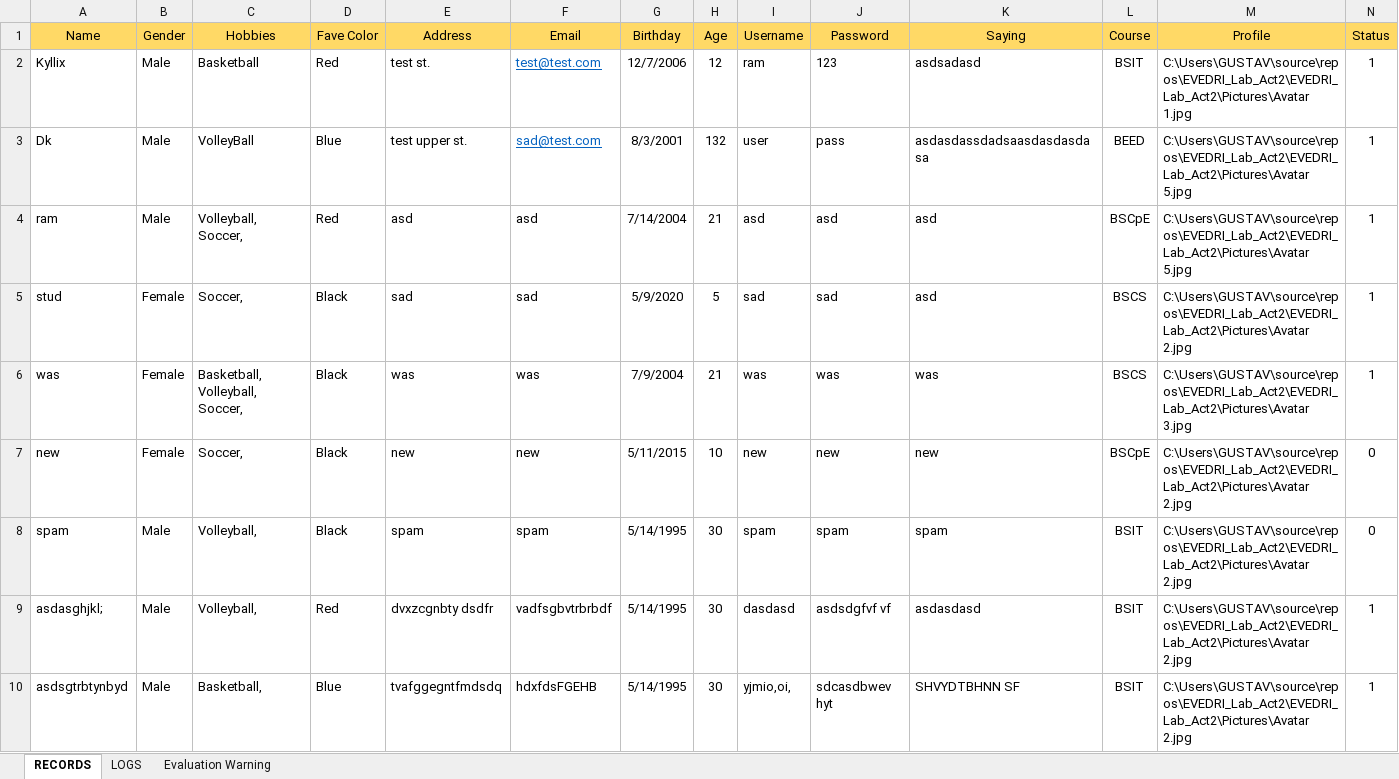
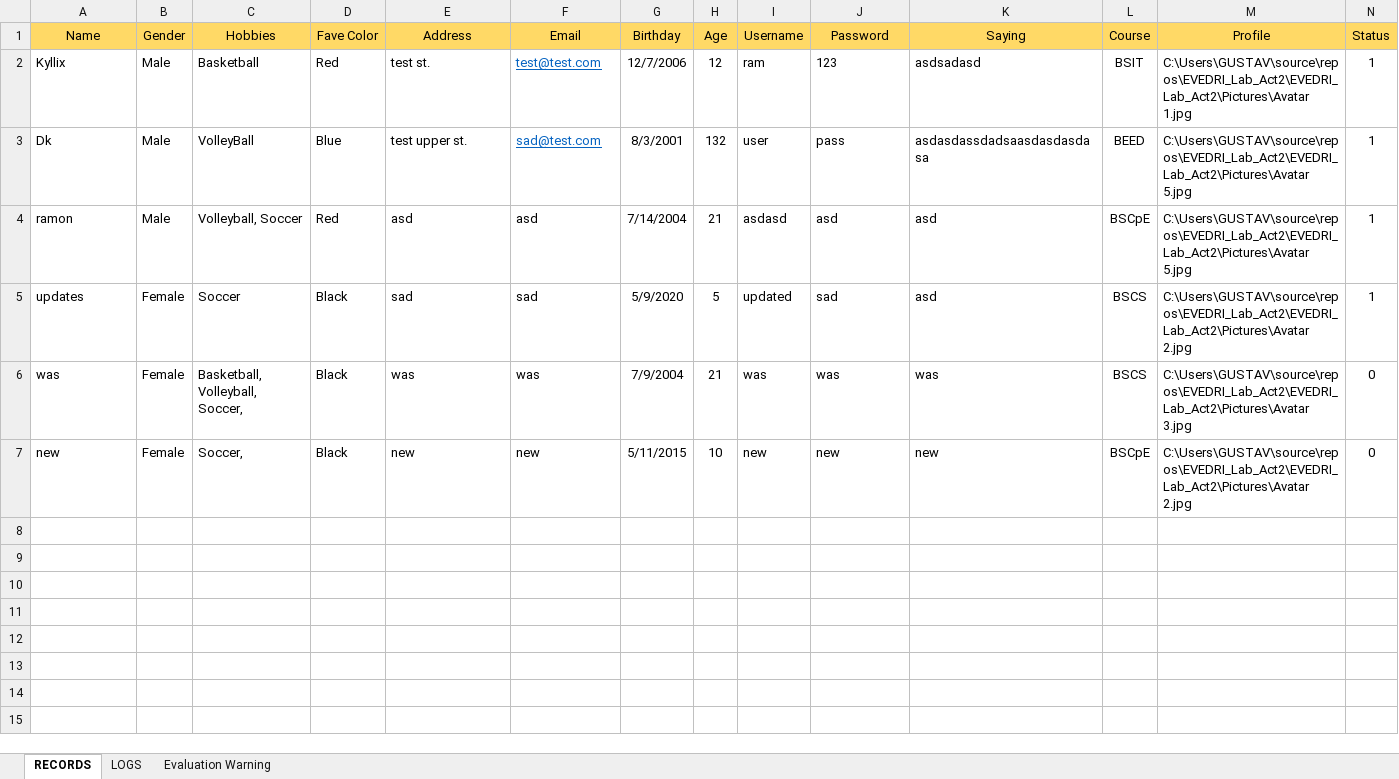
Before and after one commit to danaoram13/EVEDRI_Lab_Act2, an Excel workbook: Book1.xlsx, sheet RECORDS, drawn as a sheet; values as stored, in another font and other column widths than the file's, no borders; the diff names each change by its address in the sheet, - before the commit and + after, or states it on an @@ line.

```diff
--- a/Book1.xlsx (sheet RECORDS)
+++ b/Book1.xlsx (sheet RECORDS)
-A4 (Name): ram
+A4 (Name): ramon
-C4 (Hobbies): Volleyball, Soccer,
+C4 (Hobbies): Volleyball, Soccer
-I4 (Username): asd
+I4 (Username): asdasd
-A5 (Name): stud
+A5 (Name): updates
-C5 (Hobbies): Soccer,
+C5 (Hobbies): Soccer
-I5 (Username): sad
+I5 (Username): updated
-N6 (Status): 1
+N6 (Status): 0
-row 8: spam | Male | Volleyball, | Black | spam | spam | 5/14/1995 | 30 | spam | spam | spam | BSIT | C:\Users\GUSTAV\source\repos\EVEDRI_Lab_Act2\EVEDRI_Lab_Act2\Pictures\Avatar 2.jpg | 0
-row 9: asdasghjkl; | Male | Volleyball, | Red | dvxzcgnbty dsdfr | vadfsgbvtrbrbdf | 5/14/1995 | 30 | dasdasd | asdsdgfvf vf | asdasdasd | BSIT | C:\Users\GUSTAV\source\repos\EVEDRI_Lab_Act2\EVEDRI_Lab_Act2\Pictures\Avatar 2.jpg | 1
-row 10: asdsgtrbtynbyd | Male | Basketball, | Blue | tvafggegntfmdsdq | hdxfdsFGEHB | 5/14/1995 | 30 | yjmio,oi, | sdcasdbwev hyt | SHVYDTBHNN SF | BSIT | C:\Users\GUSTAV\source\repos\EVEDRI_Lab_Act2\EVEDRI_Lab_Act2\Pictures\Avatar 2.jpg | 1
```
Also changed, not shown: sheet LOGS, 4 other files.
